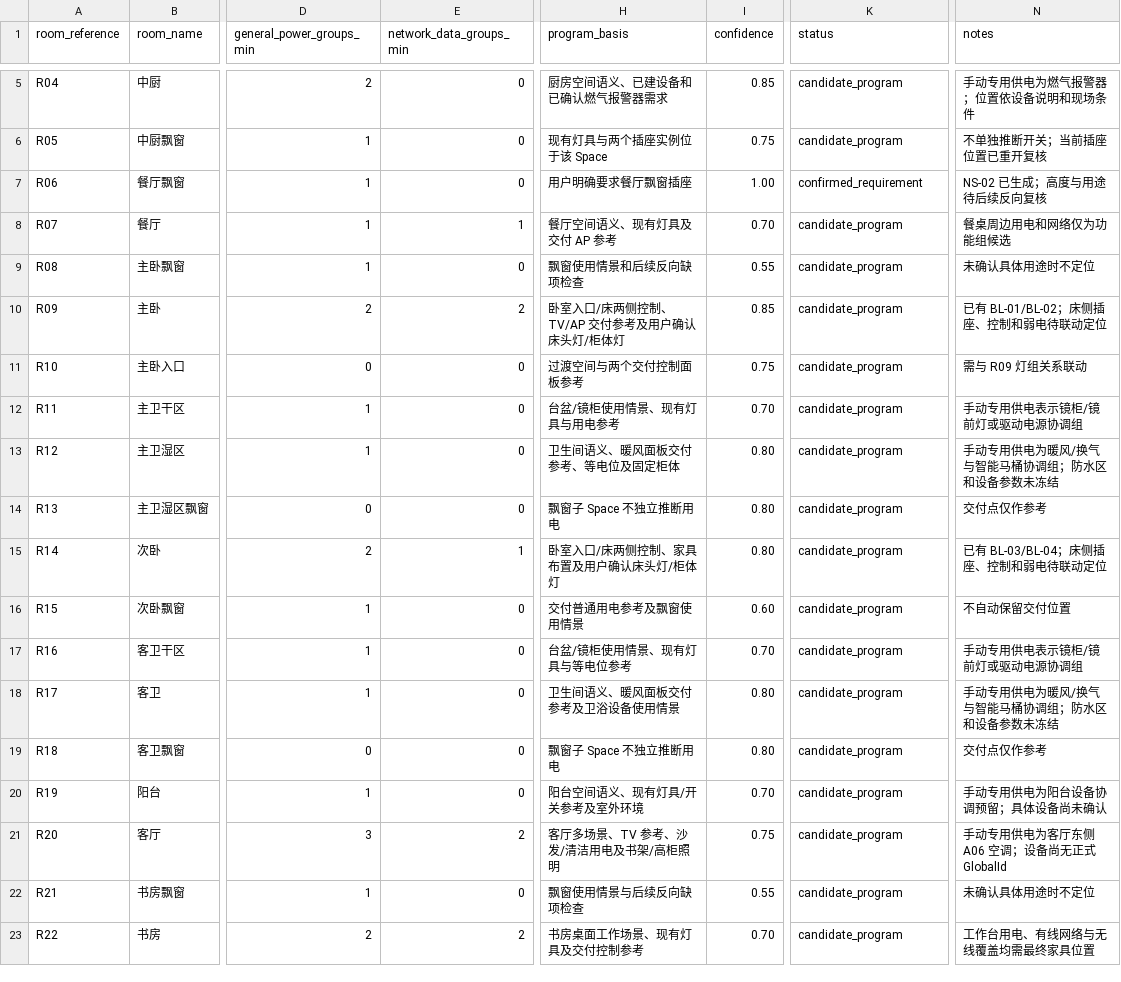
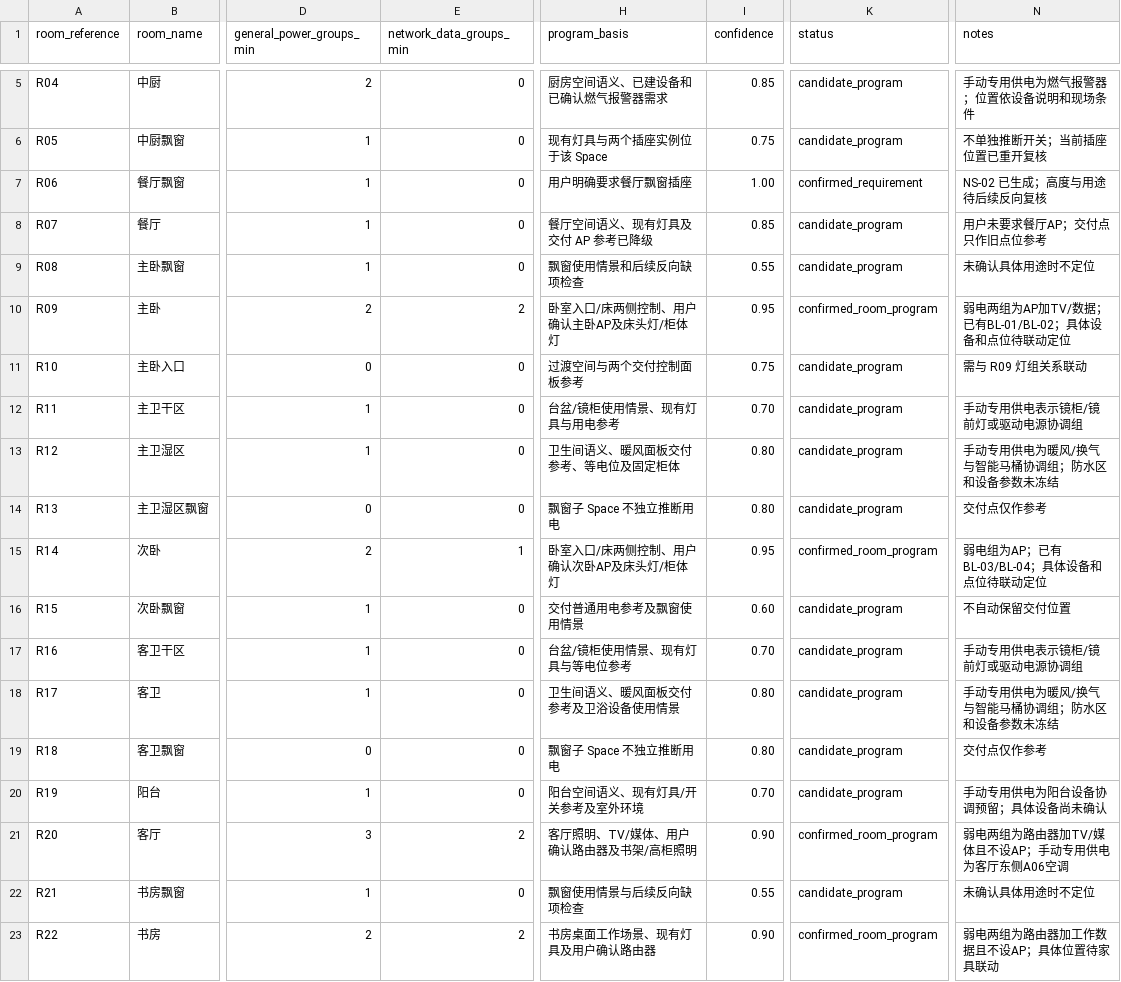
Before and after one commit to Weihan96/2504-GBTB-Yanlord-Zhuhai, a CSV file: pipeline/decisions/elec-room-program.csv, drawn as a sheet; only a part is shown, gaps mark what is left out; the diff names each change by its address in the sheet, - before the commit and + after, or states it on an @@ line.

```diff
--- a/pipeline/decisions/elec-room-program.csv
+++ b/pipeline/decisions/elec-room-program.csv
-E8 (network_data_groups_min): 1
+E8 (network_data_groups_min): 0
-H8 (program_basis): 餐厅空间语义、现有灯具及交付 AP 参考
+H8 (program_basis): 餐厅空间语义、现有灯具及交付 AP 参考已降级
-I8 (confidence): 0.70
+I8 (confidence): 0.85
-N8 (notes): 餐桌周边用电和网络仅为功能组候选
+N8 (notes): 用户未要求餐厅AP；交付点只作旧点位参考
-H10 (program_basis): 卧室入口/床两侧控制、TV/AP 交付参考及用户确认床头灯/柜体灯
+H10 (program_basis): 卧室入口/床两侧控制、用户确认主卧AP及床头灯/柜体灯
-I10 (confidence): 0.85
+I10 (confidence): 0.95
-K10 (status): candidate_program
+K10 (status): confirmed_room_program
-N10 (notes): 已有 BL-01/BL-02；床侧插座、控制和弱电待联动定位
+N10 (notes): 弱电两组为AP加TV/数据；已有BL-01/BL-02；具体设备和点位待联动定位
-H15 (program_basis): 卧室入口/床两侧控制、家具布置及用户确认床头灯/柜体灯
+H15 (program_basis): 卧室入口/床两侧控制、用户确认次卧AP及床头灯/柜体灯
-I15 (confidence): 0.80
+I15 (confidence): 0.95
-K15 (status): candidate_program
+K15 (status): confirmed_room_program
-N15 (notes): 已有 BL-03/BL-04；床侧插座、控制和弱电待联动定位
+N15 (notes): 弱电组为AP；已有BL-03/BL-04；具体设备和点位待联动定位
-H21 (program_basis): 客厅多场景、TV 参考、沙发/清洁用电及书架/高柜照明
+H21 (program_basis): 客厅照明、TV/媒体、用户确认路由器及书架/高柜照明
-I21 (confidence): 0.75
+I21 (confidence): 0.90
-K21 (status): candidate_program
+K21 (status): confirmed_room_program
-N21 (notes): 手动专用供电为客厅东侧 A06 空调；设备尚无正式 GlobalId
+N21 (notes): 弱电两组为路由器加TV/媒体且不设AP；手动专用供电为客厅东侧A06空调
-H23 (program_basis): 书房桌面工作场景、现有灯具及交付控制参考
+H23 (program_basis): 书房桌面工作场景、现有灯具及用户确认路由器
-I23 (confidence): 0.70
+I23 (confidence): 0.90
-K23 (status): candidate_program
+K23 (status): confirmed_room_program
-N23 (notes): 工作台用电、有线网络与无线覆盖均需最终家具位置
+N23 (notes): 弱电两组为路由器加工作数据且不设AP；具体位置待家具联动
```
Also changed, not shown: pipeline/decisions/elec-existing-review.csv, pipeline/decisions/elec-renovation-requirements.csv, 19 other files.
